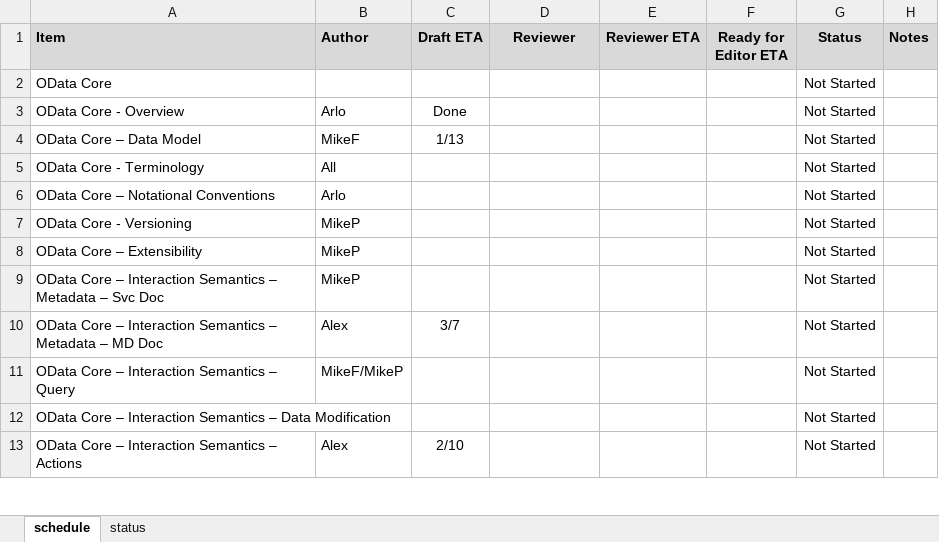
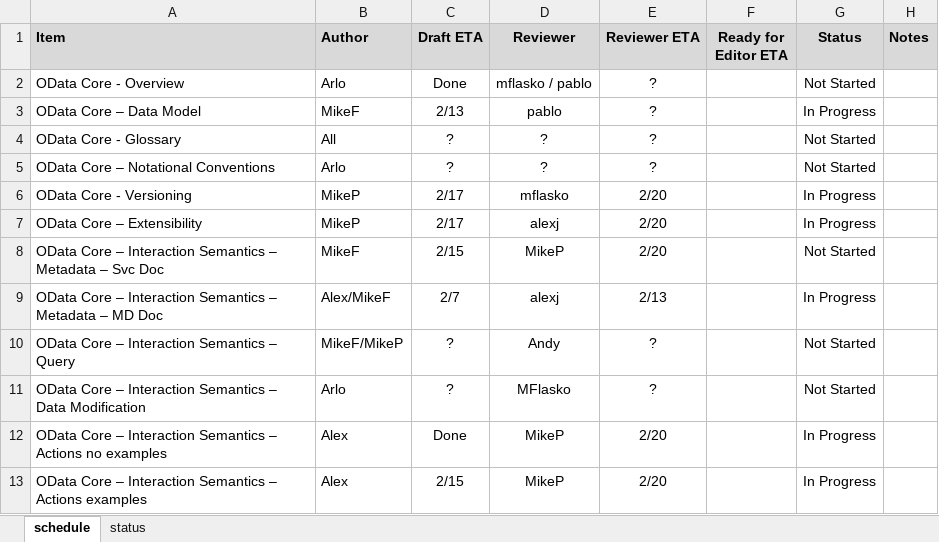
Before and after one commit to OData/v3ProtocolDocument, an Excel workbook: Schedule.xlsx, sheet schedule, drawn as a sheet; only a part is shown; values as stored, in another font and other column widths than the file's, no borders; conditional formats not drawn; removed rows and columns are numbered as before the commit, all else as after; the diff covers the shown part only; the diff names each change by its address in the sheet, - before the commit and + after, or states it on an @@ line.

```diff
--- a/Schedule.xlsx (sheet schedule)
+++ b/Schedule.xlsx (sheet schedule)
-row 2: OData Core |  |  |  |  |  | Not Started
-D2 (Reviewer): (empty)
+D2 (Reviewer): mflasko / pablo
-E2:E3 (Reviewer ETA): (empty)
+E2:E3 (Reviewer ETA): ?
-C3 (Draft ETA): 1/13
+C3 (Draft ETA): 2/13
-D3 (Reviewer): (empty)
+D3 (Reviewer): pablo
-G3 (Status): Not Started
+G3 (Status): In Progress
-row 5: OData Core - Terminology | All |  |  |  |  | Not Started
+row 4: OData Core - Glossary | All | ? | ? | ? |  | Not Started
-C5 (Draft ETA): (empty)
+C5 (Draft ETA): ?
-D5 (Reviewer): (empty)
+D5 (Reviewer): ?
-E5 (Reviewer ETA): (empty)
+E5 (Reviewer ETA): ?
-C6:C7 (Draft ETA): (empty)
+C6:C7 (Draft ETA): 2/17
-D6 (Reviewer): (empty)
+D6 (Reviewer): mflasko
-E6:E8 (Reviewer ETA): (empty)
+E6:E8 (Reviewer ETA): 2/20
-G6:G7 (Status): Not Started
+G6:G7 (Status): In Progress
-D7 (Reviewer): (empty)
+D7 (Reviewer): alexj
-B8 (Author): MikeP
+B8 (Author): MikeF
-C8 (Draft ETA): (empty)
+C8 (Draft ETA): 2/15
-D8 (Reviewer): (empty)
+D8 (Reviewer): MikeP
-B9 (Author): Alex
+B9 (Author): Alex/MikeF
-C9 (Draft ETA): 3/7
+C9 (Draft ETA): 2/7
-D9 (Reviewer): (empty)
+D9 (Reviewer): alexj
-E9 (Reviewer ETA): (empty)
+E9 (Reviewer ETA): 2/13
-G9 (Status): Not Started
+G9 (Status): In Progress
-C10:C11 (Draft ETA): (empty)
+C10:C11 (Draft ETA): ?
-D10 (Reviewer): (empty)
+D10 (Reviewer): Andy
-E10:E11 (Reviewer ETA): (empty)
+E10:E11 (Reviewer ETA): ?
-B11 (Author): (empty)
+B11 (Author): Arlo
-D11 (Reviewer): (empty)
+D11 (Reviewer): MFlasko
-row 13: OData Core – Interaction Semantics – Actions | Alex | 2/10 |  |  |  | Not Started
+row 12: OData Core – Interaction Semantics – Actions no examples | Alex | Done | MikeP | 2/20 |  | In Progress
+row 13: OData Core – Interaction Semantics – Actions examples | Alex | 2/15 | MikeP | 2/20 |  | In Progress
```
Also changed, not shown: 8 added rows, 6 removed rows and 23 edited cells elsewhere in this sheet, 1 other file.
